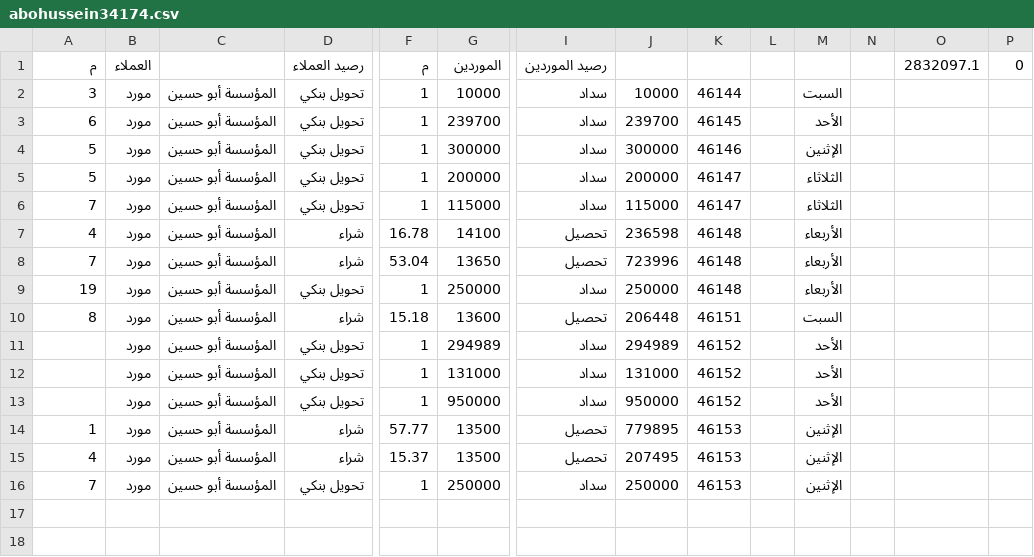
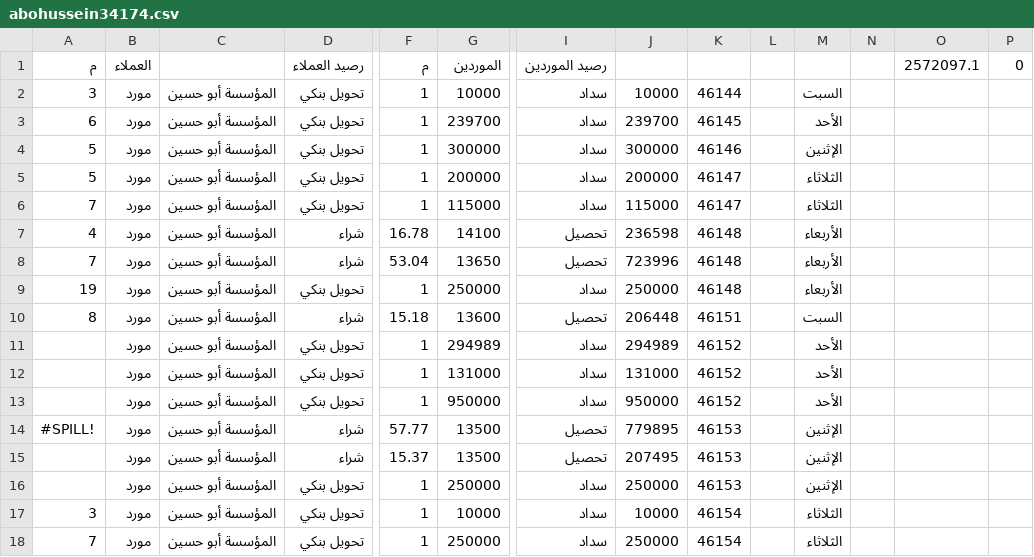
Before and after one commit to OmarSaber5/deif, a CSV file: clients/abohussein34174.csv, drawn as a sheet; only a part is shown, gaps mark what is left out; addresses are those after the commit; rows hold the shown columns only; the diff names each change by its address in the sheet, - before the commit and + after, or states it on an @@ line.

```diff
--- a/clients/abohussein34174.csv
+++ b/clients/abohussein34174.csv
-O1: 2832097.1
+O1: 2572097.1
-A14 (م): 1
+A14 (م): #SPILL!
-A15 (م): 4
+A15 (م): (empty)
+row 16:  | مورد | المؤسسة أبو حسين | تحويل بنكي | 1 | 250000 | سداد | 250000 | 46153 |  | الإثنين
+row 17: 3 | مورد | المؤسسة أبو حسين | تحويل بنكي | 1 | 10000 | سداد | 10000 | 46154 |  | الثلاثاء
-K18: 46153
+K18: 46154
-M18: الإثنين
+M18: الثلاثاء
```
Also changed, not shown: clients/khabeid56828.csv, clients/maka56496.csv, 4 other files.
